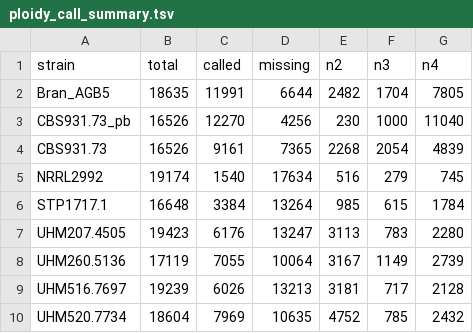
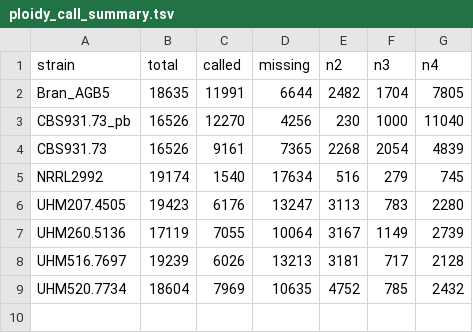
Before and after one commit to herptilemicrobiomes/Basidiobolus_ploidy_analysis, a TSV file: results/nquire2/plots/ploidy_call_summary.tsv, drawn as a sheet; the diff names each change by its address in the sheet, - before the commit and + after, or states it on an @@ line.

```diff
--- a/results/nquire2/plots/ploidy_call_summary.tsv
+++ b/results/nquire2/plots/ploidy_call_summary.tsv
-row 6: STP1717.1 | 16648 | 3384 | 13264 | 985 | 615 | 1784
```
Also changed, not shown: results/nquire2/STP1710.7.perchrom.nquire.tsv, results/nquire2/STP1717.1.perchrom.nquire.tsv, 31 other files.
